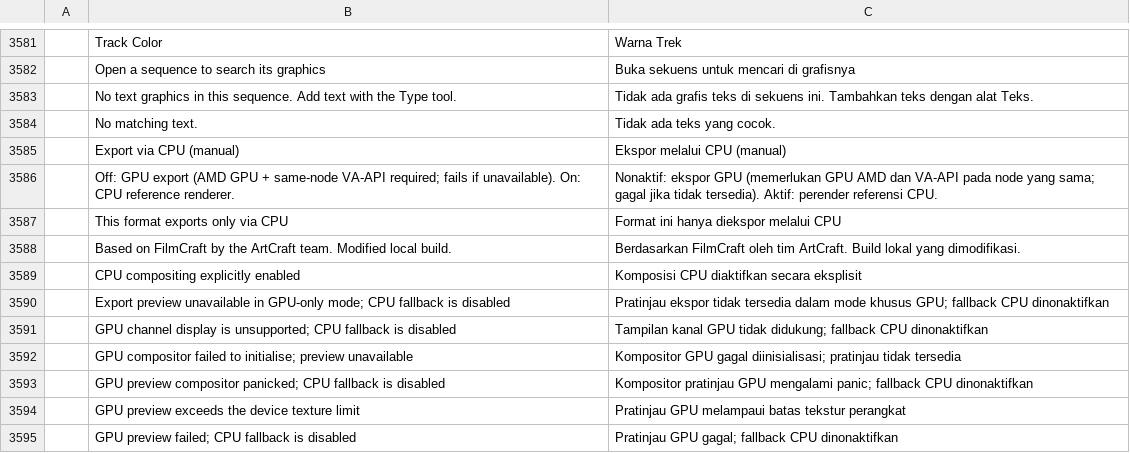
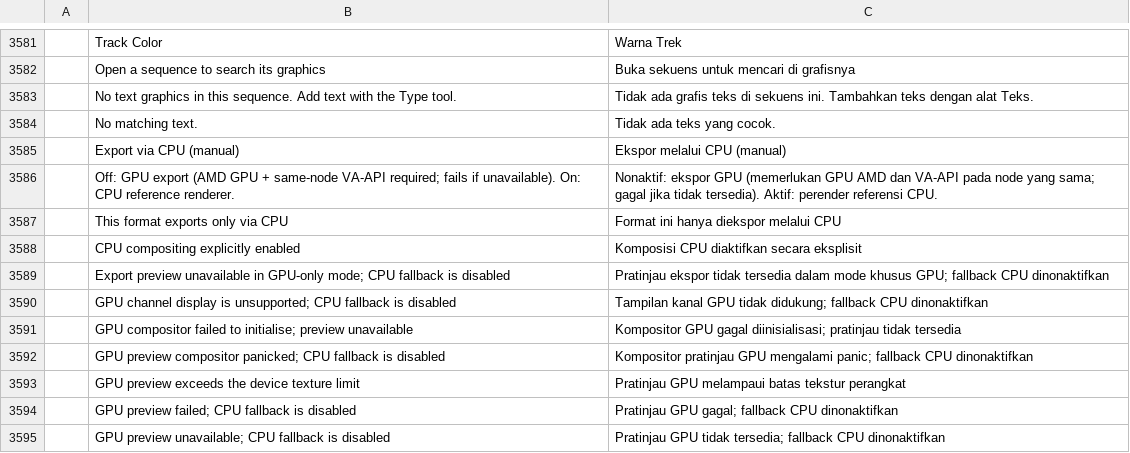
Before and after one commit to Silvazrlq/filmcraft, a TSV file: crates/ui-egui/src/i18n/id.tsv, drawn as a sheet; only a part is shown, gaps mark what is left out; the shorter side is filled out with more unchanged rows.

```diff
--- a/crates/ui-egui/src/i18n/id.tsv
+++ b/crates/ui-egui/src/i18n/id.tsv
@@ -3587,3 +3587,2 @@
 	This format exports only via CPU	Format ini hanya diekspor melalui CPU
-	Based on FilmCraft by the ArtCraft team. Modified local build.	Berdasarkan FilmCraft oleh tim ArtCraft. Build lokal yang dimodifikasi.
 	CPU compositing explicitly enabled	Komposisi CPU diaktifkan secara eksplisit
```
Also changed, not shown: crates/ui-egui/src/i18n/de.tsv, crates/ui-egui/src/i18n/fr.tsv, 2 other files.
